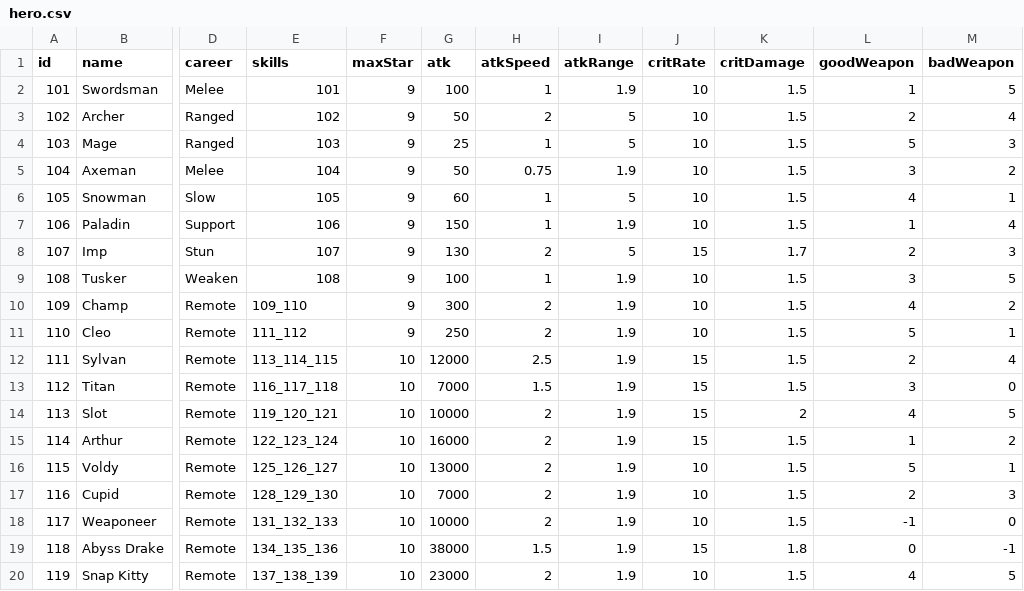
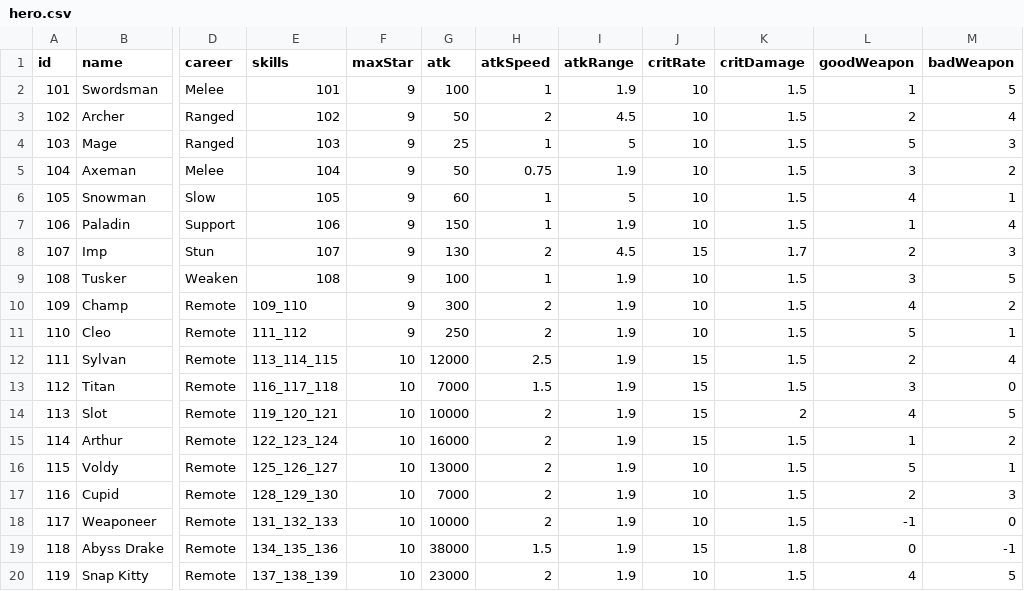
Before and after one commit to coder-hp/MergeDefense, a CSV file: MergeDefense/Assets/Excel/hero.csv, drawn as a sheet; only a part is shown, gaps mark what is left out; the diff names each change by its address in the sheet, - before the commit and + after, or states it on an @@ line.

```diff
--- a/MergeDefense/Assets/Excel/hero.csv
+++ b/MergeDefense/Assets/Excel/hero.csv
-I3 (atkRange): 5
+I3 (atkRange): 4.5
-I8 (atkRange): 5
+I8 (atkRange): 4.5
```
Also changed, not shown: 1 other file.
